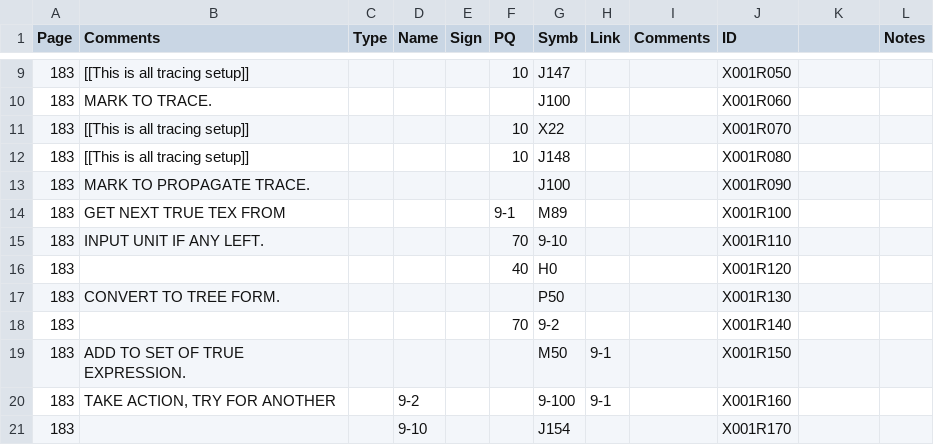
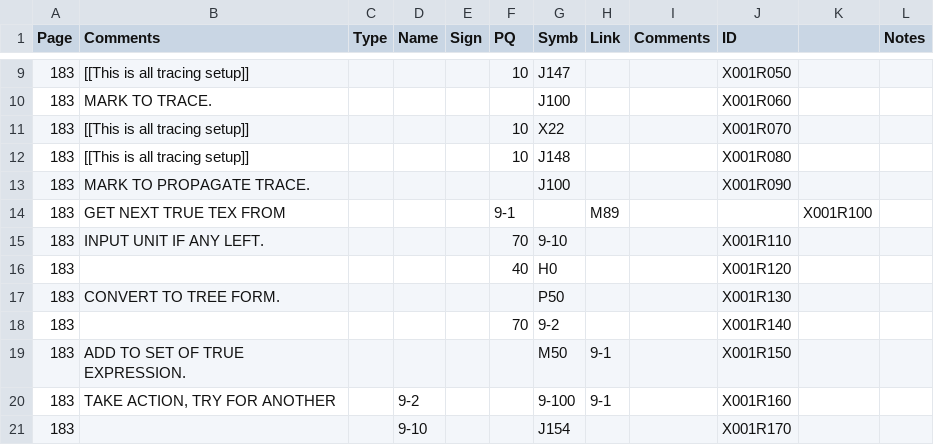
Before and after one commit to jeffshrager/IPL-V, a TSV file: LT/LT_IPL-V-CODE_183-184.tsv, drawn as a sheet; only a part is shown, gaps mark what is left out.

Commit message:
Actual typo found by the 7094 IPL-V compiler!

```diff
--- a/LT/LT_IPL-V-CODE_183-184.tsv
+++ b/LT/LT_IPL-V-CODE_183-184.tsv
@@ -13,3 +13,3 @@ Page	Comments	Type	Name	Sign	PQ	Symb	Link	Comments	ID		Notes
 183	MARK TO PROPAGATE TRACE.					J100			X001R090		
-183	GET NEXT TRUE TEX FROM				9-1	M89			X001R100		
+183	GET NEXT TRUE TEX FROM				9-1		M89			X001R100		
 183	INPUT UNIT IF ANY LEFT.				70	9-10			X001R110		
```
Also changed, not shown: 1 other file.
